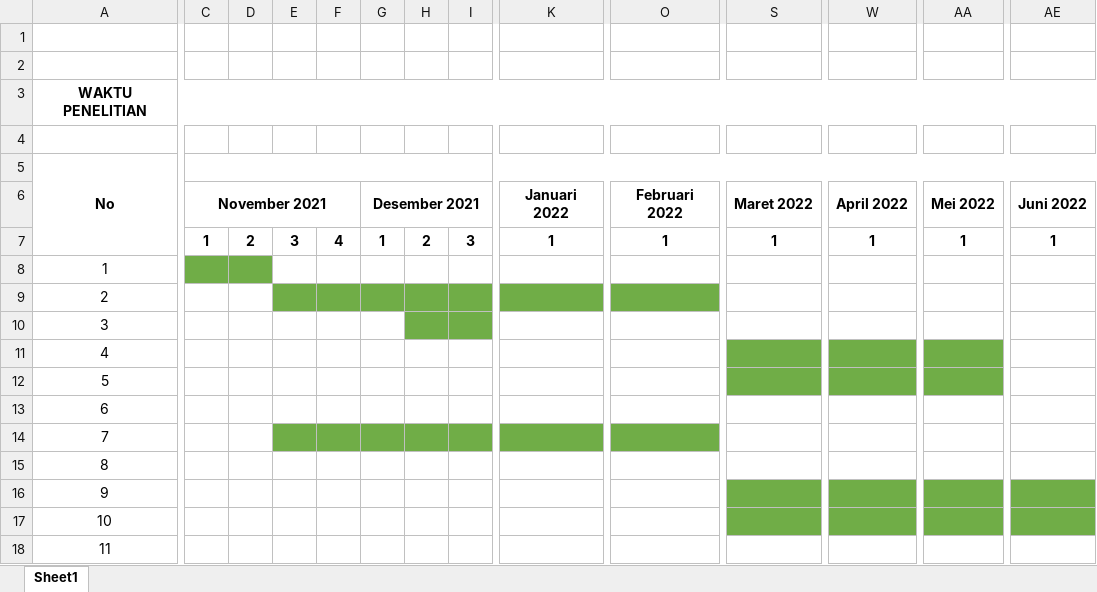
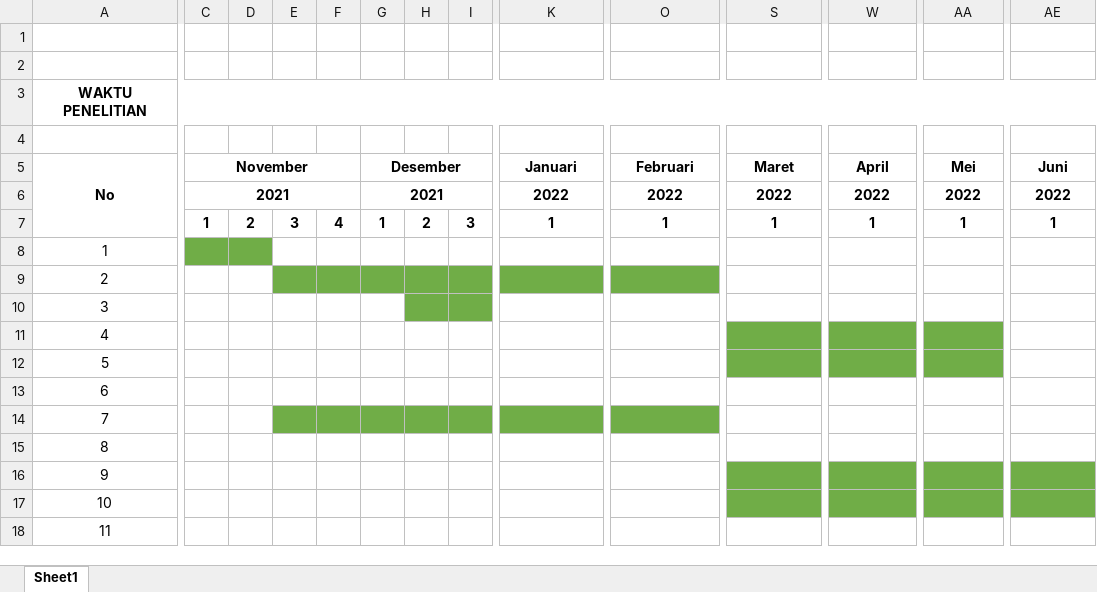
Before and after one commit to Amar-arruf/Skripsiku, an Excel workbook: bahan/Waktu Penelitian Skripsi.xlsx, sheet Sheet1, drawn as a sheet; only a part is shown, gaps mark what is left out; values as stored, in another font and other column widths than the file's, no borders; removed rows and columns are numbered as before the commit, all else as after; rows hold the shown columns only; the diff names each change by its address in the sheet, - before the commit and + after, or states it on an @@ line.

```diff
--- a/bahan/Waktu Penelitian Skripsi.xlsx (sheet Sheet1)
+++ b/bahan/Waktu Penelitian Skripsi.xlsx (sheet Sheet1)
-C5: (empty)
+C5: November
-C5:AH5 merged
+C5:F5 merged
-G5: (empty)
+G5: Desember
+G5:J5 merged
-K5: (empty)
+K5: Januari
+K5:N5 merged
-O5: (empty)
+O5: Februari
+O5:R5 merged
-S5: (empty)
+S5: Maret
+S5:V5 merged
-W5: (empty)
+W5: April
+W5:Z5 merged
-AA5: (empty)
+AA5: Mei
+AA5:AD5 merged
-AE5: (empty)
+AE5: Juni
+AE5:AH5 merged
-row 6:  | November 2021 |  |  |  | Desember 2021 |  |  | Januari 2022 | Februari 2022 | Maret 2022 | April 2022 | Mei 2022 | Juni 2022
+row 6:  | 2021 |  |  |  | 2021 |  |  | 2022 | 2022 | 2022 | 2022 | 2022 | 2022
```
Also changed, not shown: 27 other files.
